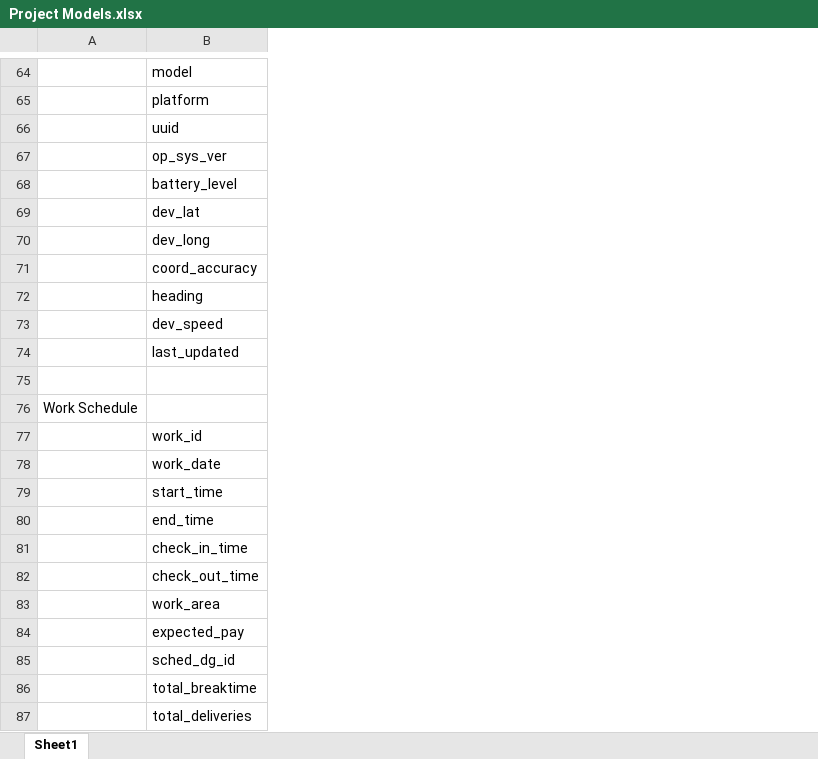
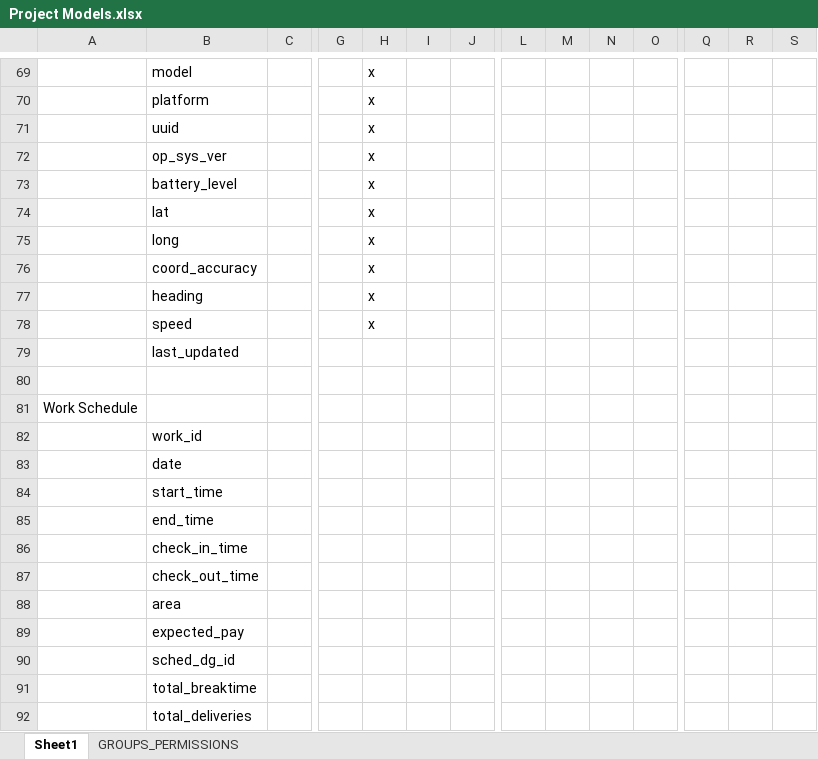
Before and after one commit to sethc23/aporo, an Excel workbook: __PROJECT DOCS__/Project Models.xlsx, sheet Sheet1, drawn as a sheet; only a part is shown, gaps mark what is left out; values as stored, in another font and other column widths than the file's, no cell formats; removed rows and columns are numbered as before the commit, all else as after; rows hold the shown columns only; the diff covers the shown part only; the diff names each change by its address in the sheet, - before the commit and + after, or states it on an @@ line.

```diff
--- a/__PROJECT DOCS__/Project Models.xlsx (sheet Sheet1)
+++ b/__PROJECT DOCS__/Project Models.xlsx (sheet Sheet1)
+sheet tab: GROUPS_PERMISSIONS
+column C, empty
+column G, empty
+column H, rows 69-78: all x
+column I, empty
+column J, empty
+column L, empty
+column M, empty
+column N, empty
+column O, empty
+column Q, empty
+column R, empty
+column S, empty
-B74: dev_lat
+B74: lat
-B75: dev_long
+B75: long
-B78: dev_speed
+B78: speed
-B83: work_date
+B83: date
-B88: work_area
+B88: area
-row 84:  | expected_pay
+row 89:  | expected_pay
```
Also changed, not shown: 26 added rows, 21 removed rows, 3 moved rows, 4 added columns and 29 edited cells elsewhere in this sheet, cell formats, 9 other files.
